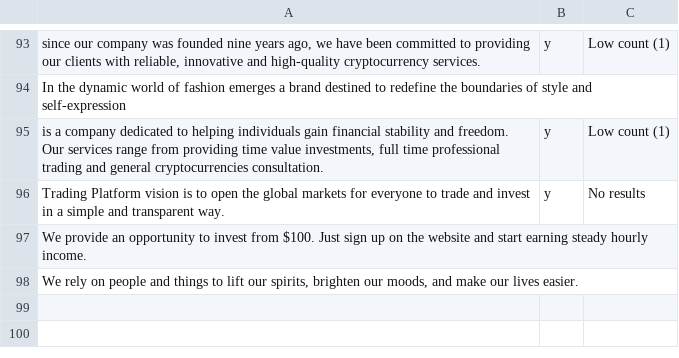
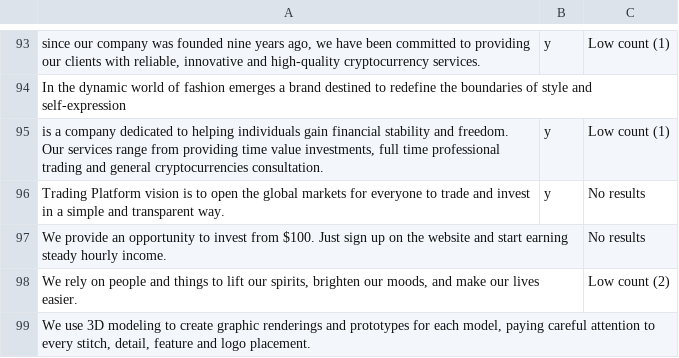
Before and after one commit to jarelllama/Scam-Blocklist, a CSV file: config/search_terms.csv, drawn as a sheet; only a part is shown, gaps mark what is left out; the diff names each change by its address in the sheet, - before the commit and + after, or states it on an @@ line.

Commit message:
Update blacklist and search terms

```diff
--- a/config/search_terms.csv
+++ b/config/search_terms.csv
-C97: (empty)
+C97: No results
-C98: (empty)
+C98: Low count (2)
+row 99: We use 3D modeling to create graphic renderings and prototypes for each model, paying careful attention to every stitch, detail, feature and logo placement.
```
Also changed, not shown: 1 other file.
